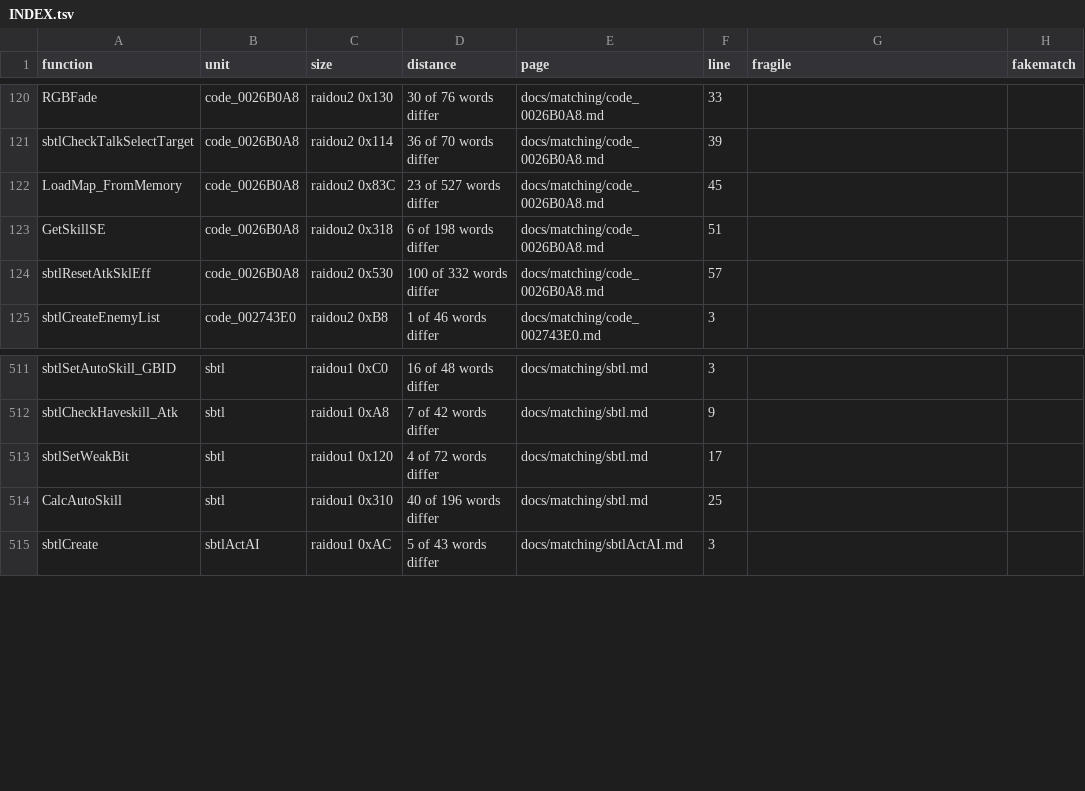
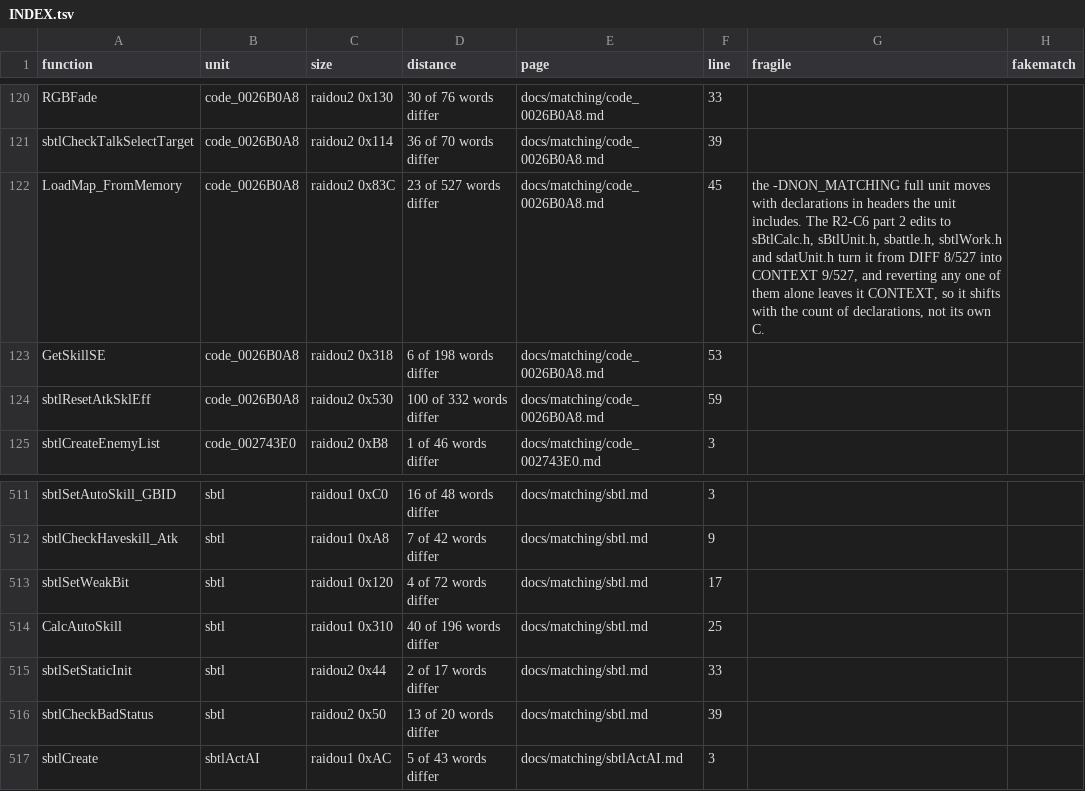
Before and after one commit to Megami-Decomps/raidou-decomp, a TSV file: docs/matching/INDEX.tsv, drawn as a sheet; only a part is shown, gaps mark what is left out.

Commit message:
Add R2-C6 batch part 2 (13 match, 2 non-matching)

```diff
--- a/docs/matching/INDEX.tsv
+++ b/docs/matching/INDEX.tsv
@@ -121,5 +121,5 @@ RGBFade	code_0026B0A8	raidou2 0x130	30 of 76 words differ	docs/matching/code_002
 sbtlCheckTalkSelectTarget	code_0026B0A8	raidou2 0x114	36 of 70 words differ	docs/matching/code_0026B0A8.md	39		
-LoadMap_FromMemory	code_0026B0A8	raidou2 0x83C	23 of 527 words differ	docs/matching/code_0026B0A8.md	45		
-GetSkillSE	code_0026B0A8	raidou2 0x318	6 of 198 words differ	docs/matching/code_0026B0A8.md	51		
-sbtlResetAtkSklEff	code_0026B0A8	raidou2 0x530	100 of 332 words differ	docs/matching/code_0026B0A8.md	57		
+LoadMap_FromMemory	code_0026B0A8	raidou2 0x83C	23 of 527 words differ	docs/matching/code_0026B0A8.md	45	the -DNON_MATCHING full unit moves with declarations in headers the unit includes. The R2-C6 part 2 edits to sBtlCalc.h, sBtlUnit.h, sbattle.h, sbtlWork.h and sdatUnit.h turn it from DIFF 8/527 into CONTEXT 9/527, and reverting any one of them alone leaves it CONTEXT, so it shifts with the count of declarations, not its own C.	
+GetSkillSE	code_0026B0A8	raidou2 0x318	6 of 198 words differ	docs/matching/code_0026B0A8.md	53		
+sbtlResetAtkSklEff	code_0026B0A8	raidou2 0x530	100 of 332 words differ	docs/matching/code_0026B0A8.md	59		
 sbtlCreateEnemyList	code_002743E0	raidou2 0xB8	1 of 46 words differ	docs/matching/code_002743E0.md	3		
@@ -514,2 +514,4 @@ sbtlSetWeakBit	sbtl	raidou1 0x120	4 of 72 words differ	docs/matching/sbtl.md	17
 CalcAutoSkill	sbtl	raidou1 0x310	40 of 196 words differ	docs/matching/sbtl.md	25		
+sbtlSetStaticInit	sbtl	raidou2 0x44	2 of 17 words differ	docs/matching/sbtl.md	33		
+sbtlCheckBadStatus	sbtl	raidou2 0x50	13 of 20 words differ	docs/matching/sbtl.md	39		
 sbtlCreate	sbtlActAI	raidou1 0xAC	5 of 43 words differ	docs/matching/sbtlActAI.md	3		
```
Also changed, not shown: 13 other files.
